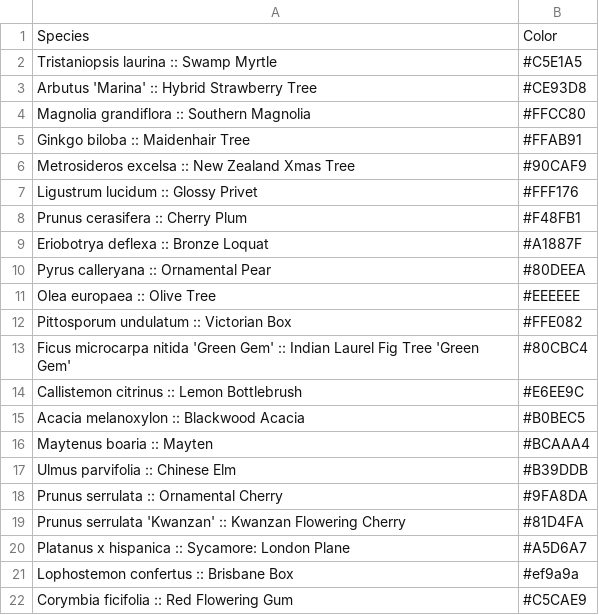
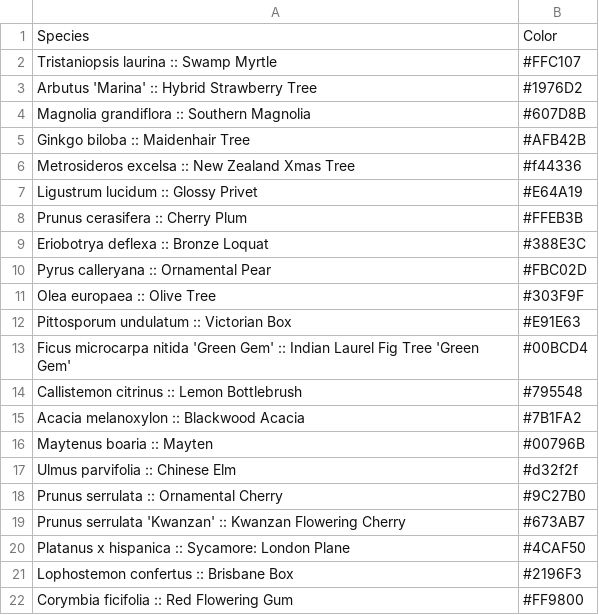
Before and after one commit to xzp2/sf-trees, a CSV file: SpeciesList.csv, drawn as a sheet.

```diff
--- a/SpeciesList.csv
+++ b/SpeciesList.csv
@@ -1,22 +1,22 @@
 Species,Color
-Tristaniopsis laurina :: Swamp Myrtle,#C5E1A5
-Arbutus 'Marina' :: Hybrid Strawberry Tree,#CE93D8
-Magnolia grandiflora :: Southern Magnolia,#FFCC80
-Ginkgo biloba :: Maidenhair Tree,#FFAB91
-Metrosideros excelsa :: New Zealand Xmas Tree,#90CAF9
-Ligustrum lucidum :: Glossy Privet,#FFF176
-Prunus cerasifera :: Cherry Plum,#F48FB1
-Eriobotrya deflexa :: Bronze Loquat,#A1887F
-Pyrus calleryana :: Ornamental Pear,#80DEEA
-Olea europaea :: Olive Tree,#EEEEEE
-Pittosporum undulatum :: Victorian Box,#FFE082
-Ficus microcarpa nitida 'Green Gem' :: Indian Laurel Fig Tree 'Green Gem',#80CBC4
-Callistemon citrinus :: Lemon Bottlebrush,#E6EE9C
-Acacia melanoxylon :: Blackwood Acacia,#B0BEC5
-Maytenus boaria :: Mayten,#BCAAA4
-Ulmus parvifolia :: Chinese Elm,#B39DDB
-Prunus serrulata :: Ornamental Cherry,#9FA8DA
-Prunus serrulata 'Kwanzan' :: Kwanzan Flowering Cherry,#81D4FA
-Platanus x hispanica :: Sycamore: London Plane,#A5D6A7
-Lophostemon confertus :: Brisbane Box,#ef9a9a
-Corymbia ficifolia :: Red Flowering Gum,#C5CAE9
+Tristaniopsis laurina :: Swamp Myrtle,#FFC107
+Arbutus 'Marina' :: Hybrid Strawberry Tree,#1976D2
+Magnolia grandiflora :: Southern Magnolia,#607D8B
+Ginkgo biloba :: Maidenhair Tree,#AFB42B
+Metrosideros excelsa :: New Zealand Xmas Tree,#f44336
+Ligustrum lucidum :: Glossy Privet,#E64A19
+Prunus cerasifera :: Cherry Plum,#FFEB3B
+Eriobotrya deflexa :: Bronze Loquat,#388E3C
+Pyrus calleryana :: Ornamental Pear,#FBC02D
+Olea europaea :: Olive Tree,#303F9F
+Pittosporum undulatum :: Victorian Box,#E91E63
+Ficus microcarpa nitida 'Green Gem' :: Indian Laurel Fig Tree 'Green Gem',#00BCD4
+Callistemon citrinus :: Lemon Bottlebrush,#795548
+Acacia melanoxylon :: Blackwood Acacia,#7B1FA2
+Maytenus boaria :: Mayten,#00796B
+Ulmus parvifolia :: Chinese Elm,#d32f2f
+Prunus serrulata :: Ornamental Cherry,#9C27B0
+Prunus serrulata 'Kwanzan' :: Kwanzan Flowering Cherry,#673AB7
+Platanus x hispanica :: Sycamore: London Plane,#4CAF50
+Lophostemon confertus :: Brisbane Box,#2196F3
+Corymbia ficifolia :: Red Flowering Gum,#FF9800
```
Also changed, not shown: 1 other file.
